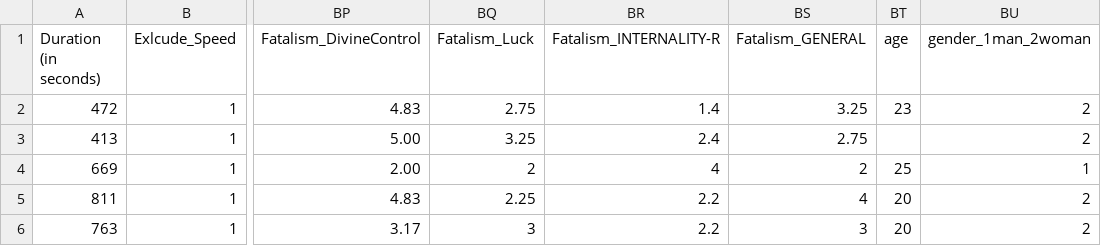
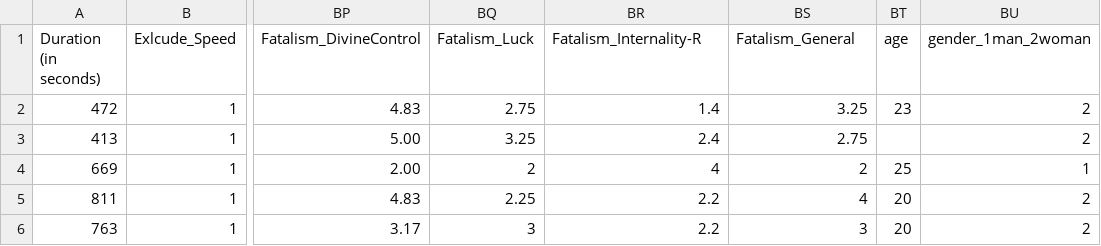
Before and after one commit to nomcomm/uae_billboard_ai, a CSV file: data/uae_survey_cleaned_reversed_reduced_avg_fatalism_scales.csv, drawn as a sheet; only a part is shown, gaps mark what is left out; the diff names each change by its address in the sheet, - before the commit and + after, or states it on an @@ line.

```diff
--- a/data/uae_survey_cleaned_reversed_reduced_avg_fatalism_scales.csv
+++ b/data/uae_survey_cleaned_reversed_reduced_avg_fatalism_scales.csv
-BR1: Fatalism_INTERNALITY-R
+BR1: Fatalism_Internality-R
-BS1: Fatalism_GENERAL
+BS1: Fatalism_General
```
Also changed, not shown: data/messages_computational_analysis.csv, 10 other files.
